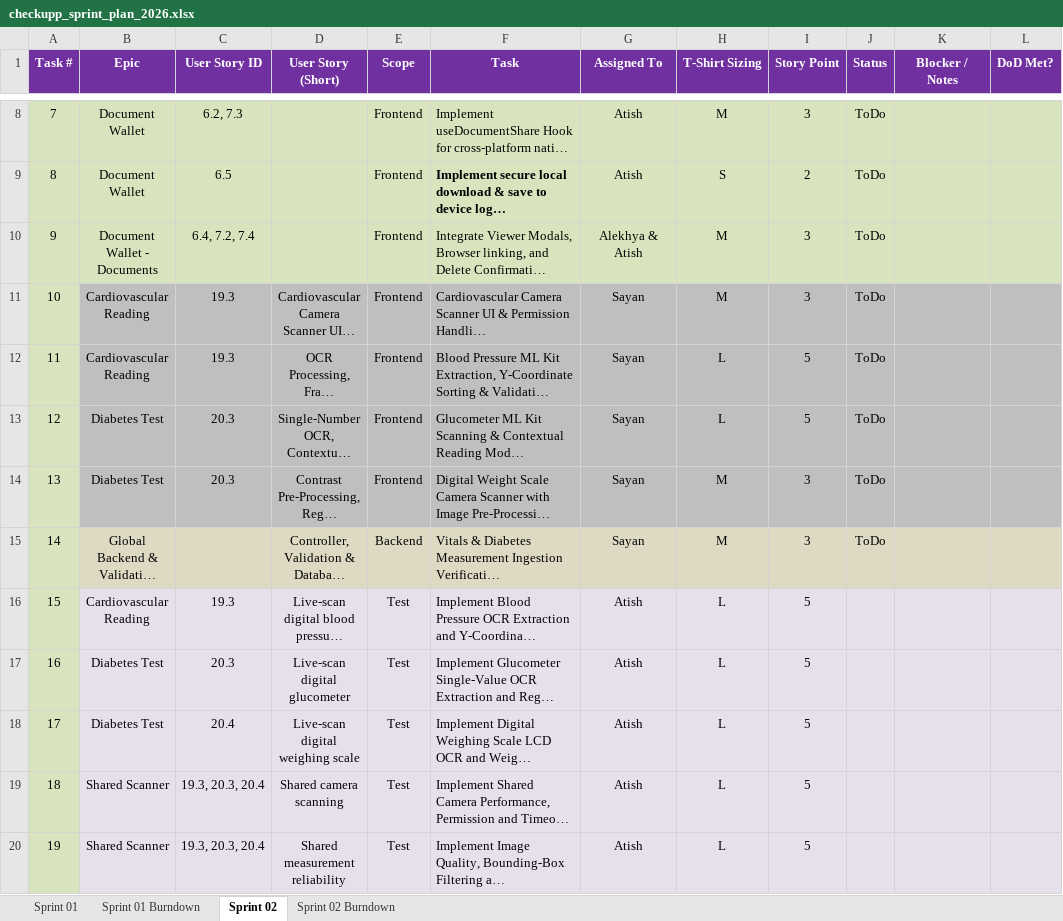
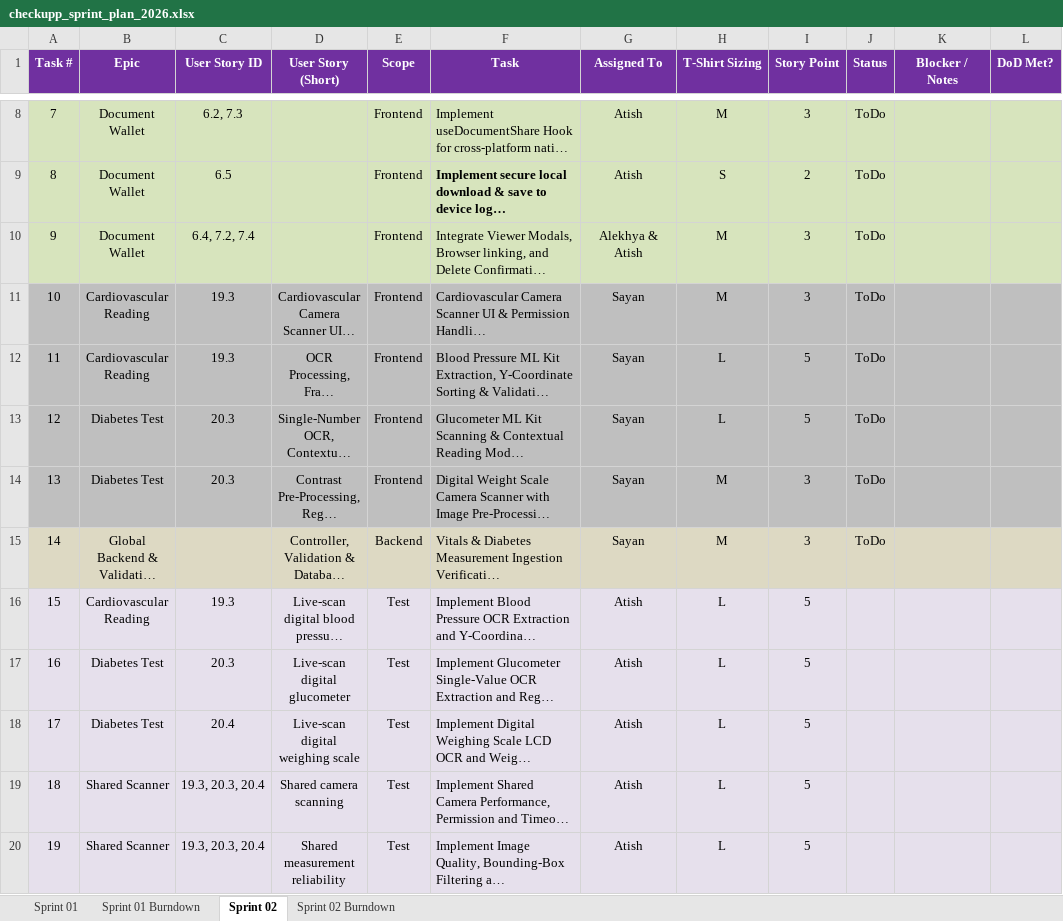
Before and after one commit to anodiamadmin/CheckUpp, an Excel workbook: Business Analysis/checkupp_sprint_plan_2026.xlsx, sheet Sprint 02, drawn as a sheet; only a part is shown, gaps mark what is left out; long unchanged cells end in …; values as stored, in another font and other column widths than the file's, no borders; the diff names each change by its address in the sheet, - before the commit and + after, or states it on an @@ line.

Commit message:
Update checkupp_sprint_plan_2026.xlsx

```diff
--- a/Business Analysis/checkupp_sprint_plan_2026.xlsx (sheet Sprint 02)
+++ b/Business Analysis/checkupp_sprint_plan_2026.xlsx (sheet Sprint 02)
-B10 (Epic): Document Wallet - Documents
+B10 (Epic): Document Wallet
-A11:A14 fill: #D7E4BD
+A11:A14 fill: #BFBFBF
-A16:A20 fill: #D7E4BD
+A16:A20 fill: #E6E0EC
```
